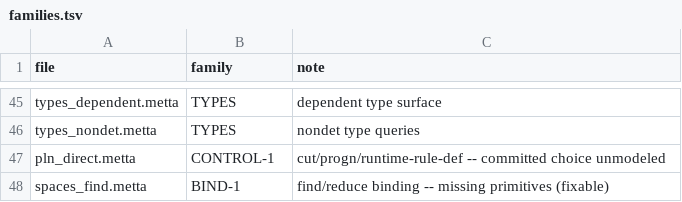
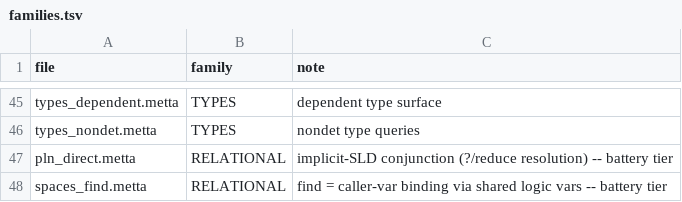
Before and after one commit to godelclaw/LeaTTa, a TSV file: diffbench/families.tsv, drawn as a sheet; only a part is shown, gaps mark what is left out.

```diff
--- a/diffbench/families.tsv
+++ b/diffbench/families.tsv
@@ -46,3 +46,3 @@ types_dependent.metta	TYPES	dependent type surface
 types_nondet.metta	TYPES	nondet type queries
-pln_direct.metta	CONTROL-1	cut/progn/runtime-rule-def -- committed choice unmodeled
-spaces_find.metta	BIND-1	find/reduce binding -- missing primitives (fixable)
+pln_direct.metta	RELATIONAL	implicit-SLD conjunction (?/reduce resolution) -- battery tier
+spaces_find.metta	RELATIONAL	find = caller-var binding via shared logic vars -- battery tier
```
Also changed, not shown: 1 other file.
